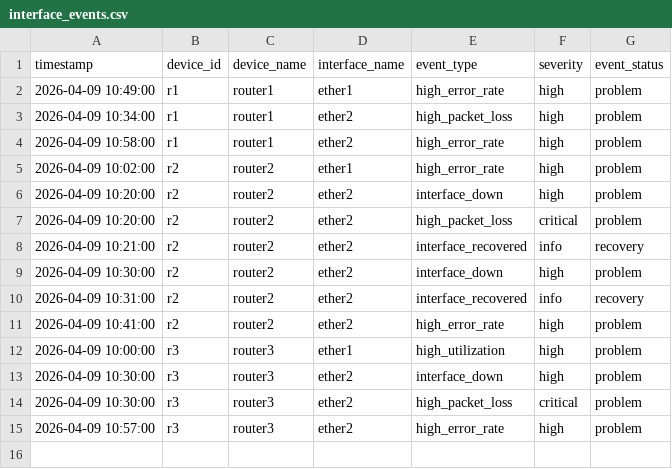
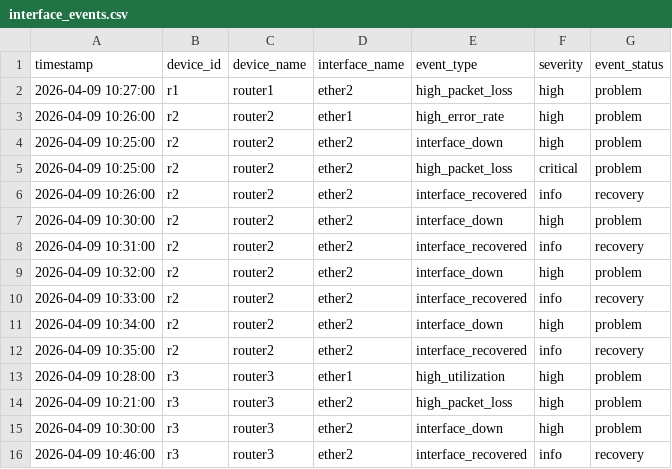
Before and after one commit to kriperok4334/diplom_project, a CSV file: data/synthetic/interface_events.csv, drawn as a sheet.

```diff
--- a/data/synthetic/interface_events.csv
+++ b/data/synthetic/interface_events.csv
@@ -1,15 +1,16 @@
 timestamp,device_id,device_name,interface_name,event_type,severity,event_status
-2026-04-09 10:49:00,r1,router1,ether1,high_error_rate,high,problem
-2026-04-09 10:34:00,r1,router1,ether2,high_packet_loss,high,problem
-2026-04-09 10:58:00,r1,router1,ether2,high_error_rate,high,problem
-2026-04-09 10:02:00,r2,router2,ether1,high_error_rate,high,problem
-2026-04-09 10:20:00,r2,router2,ether2,interface_down,high,problem
-2026-04-09 10:20:00,r2,router2,ether2,high_packet_loss,critical,problem
-2026-04-09 10:21:00,r2,router2,ether2,interface_recovered,info,recovery
+2026-04-09 10:27:00,r1,router1,ether2,high_packet_loss,high,problem
+2026-04-09 10:26:00,r2,router2,ether1,high_error_rate,high,problem
+2026-04-09 10:25:00,r2,router2,ether2,interface_down,high,problem
+2026-04-09 10:25:00,r2,router2,ether2,high_packet_loss,critical,problem
+2026-04-09 10:26:00,r2,router2,ether2,interface_recovered,info,recovery
 2026-04-09 10:30:00,r2,router2,ether2,interface_down,high,problem
 2026-04-09 10:31:00,r2,router2,ether2,interface_recovered,info,recovery
-2026-04-09 10:41:00,r2,router2,ether2,high_error_rate,high,problem
-2026-04-09 10:00:00,r3,router3,ether1,high_utilization,high,problem
+2026-04-09 10:32:00,r2,router2,ether2,interface_down,high,problem
+2026-04-09 10:33:00,r2,router2,ether2,interface_recovered,info,recovery
+2026-04-09 10:34:00,r2,router2,ether2,interface_down,high,problem
+2026-04-09 10:35:00,r2,router2,ether2,interface_recovered,info,recovery
+2026-04-09 10:28:00,r3,router3,ether1,high_utilization,high,problem
+2026-04-09 10:21:00,r3,router3,ether2,high_packet_loss,high,problem
 2026-04-09 10:30:00,r3,router3,ether2,interface_down,high,problem
-2026-04-09 10:30:00,r3,router3,ether2,high_packet_loss,critical,problem
-2026-04-09 10:57:00,r3,router3,ether2,high_error_rate,high,problem
+2026-04-09 10:46:00,r3,router3,ether2,interface_recovered,info,recovery
```
Also changed, not shown: data/synthetic/interface_metrics.csv, 6 other files.
